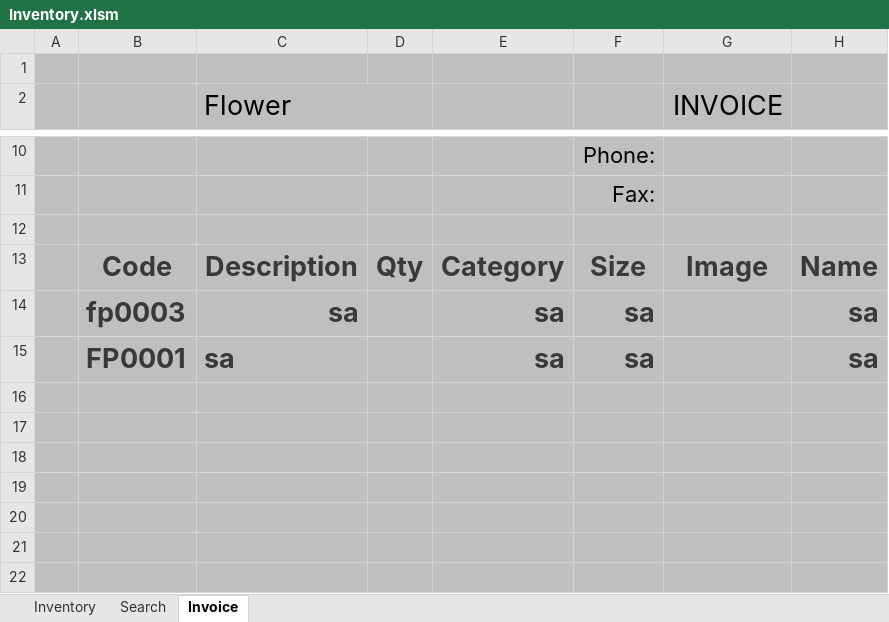
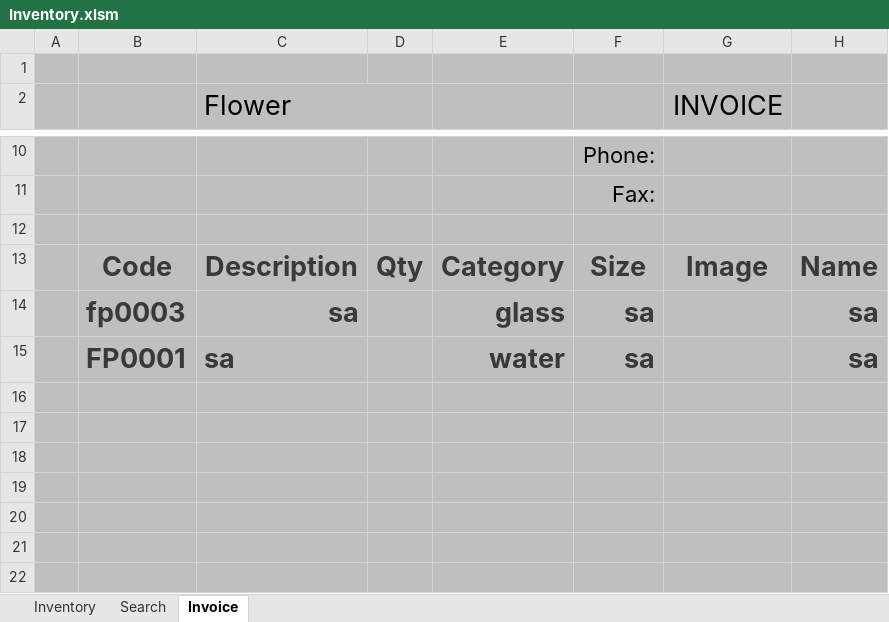
Before and after one commit to FlowerSystem-lb/inventorysystem, an Excel workbook: Inventory.xlsm, sheet Invoice, drawn as a sheet; only a part is shown, gaps mark what is left out; values as stored, in another font and other column widths than the file's, no borders; charts and pictures and table styles not drawn; the diff names each change by its address in the sheet, - before the commit and + after, or states it on an @@ line.

```diff
--- a/Inventory.xlsm (sheet Invoice)
+++ b/Inventory.xlsm (sheet Invoice)
-E14: sa
+E14: glass
-E15: sa
+E15: water
```
Also changed, not shown: sheet Search, sheet Inventory, 2 other files.
